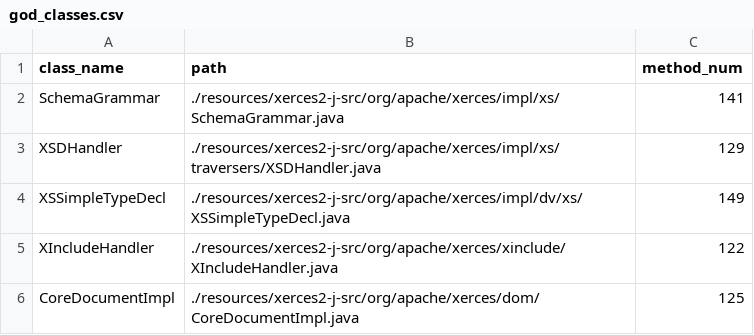
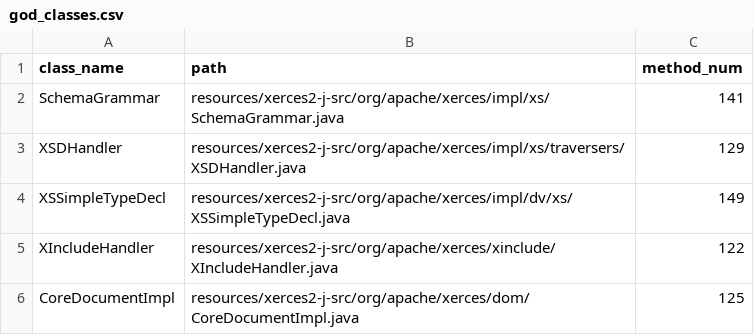
Before and after one commit to navdeeps350/God_classes, a CSV file: god_classes.csv, drawn as a sheet.

```diff
--- a/god_classes.csv
+++ b/god_classes.csv
@@ -1,6 +1,6 @@
 class_name,path,method_num
-SchemaGrammar,./resources/xerces2-j-src/org/apache/xerces/impl/xs/SchemaGrammar.java,141
-XSDHandler,./resources/xerces2-j-src/org/apache/xerces/impl/xs/traversers/XSDHandler.java,129
-XSSimpleTypeDecl,./resources/xerces2-j-src/org/apache/xerces/impl/dv/xs/XSSimpleTypeDecl.java,149
-XIncludeHandler,./resources/xerces2-j-src/org/apache/xerces/xinclude/XIncludeHandler.java,122
-CoreDocumentImpl,./resources/xerces2-j-src/org/apache/xerces/dom/CoreDocumentImpl.java,125
+SchemaGrammar,resources/xerces2-j-src/org/apache/xerces/impl/xs/SchemaGrammar.java,141
+XSDHandler,resources/xerces2-j-src/org/apache/xerces/impl/xs/traversers/XSDHandler.java,129
+XSSimpleTypeDecl,resources/xerces2-j-src/org/apache/xerces/impl/dv/xs/XSSimpleTypeDecl.java,149
+XIncludeHandler,resources/xerces2-j-src/org/apache/xerces/xinclude/XIncludeHandler.java,122
+CoreDocumentImpl,resources/xerces2-j-src/org/apache/xerces/dom/CoreDocumentImpl.java,125
```
Also changed, not shown: 8 other files.
